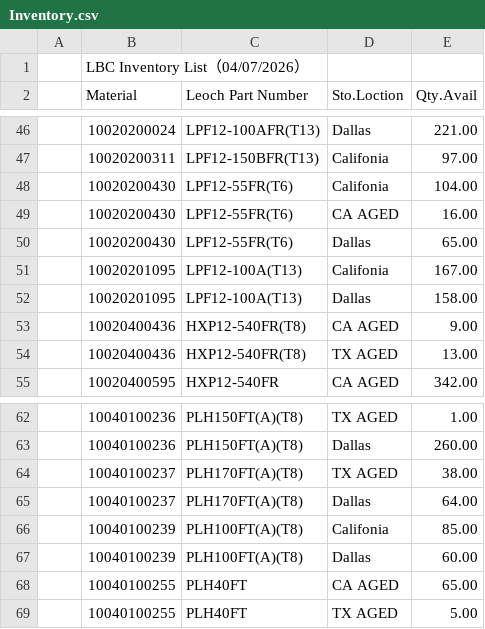
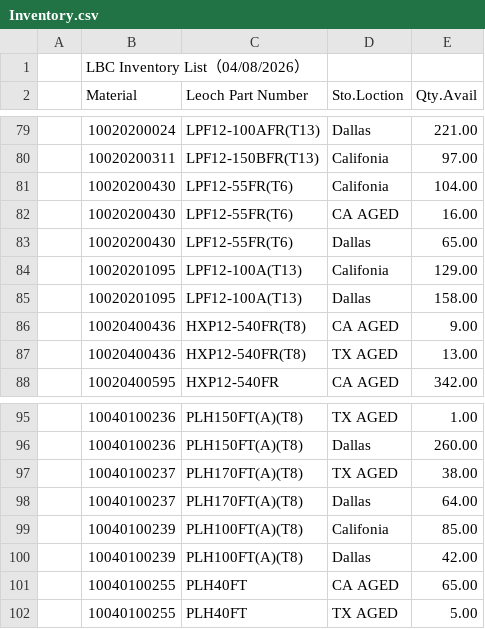
Before and after one commit to LeochBattery/Leoch-Inventory, a CSV file: Inventory.csv, drawn as a sheet; only a part is shown, gaps mark what is left out; the diff covers the shown part only.

Commit message:
Add files via upload

```diff
--- a/Inventory.csv
+++ b/Inventory.csv
@@ -1,2 +1,2 @@
-,LBC Inventory List（04/07/2026）,,,,,,,
+,LBC Inventory List（04/08/2026）,,,,,,,
 ,Material,Leoch Part Number,Sto.Loction,Qty.Avail,,,,
@@ -50,3 +83,3 @@
 ,10020200430,LPF12-55FR(T6),Dallas,65.00,,,,
-,10020201095,LPF12-100A(T13),Califonia,167.00,,,,
+,10020201095,LPF12-100A(T13),Califonia,129.00,,,,
 ,10020201095,LPF12-100A(T13),Dallas,158.00,,,,
@@ -66,3 +99,3 @@
 ,10040100239,PLH100FT(A)(T8),Califonia,85.00,,,,
-,10040100239,PLH100FT(A)(T8),Dallas,60.00,,,,
+,10040100239,PLH100FT(A)(T8),Dallas,42.00,,,,
 ,10040100255,PLH40FT,CA AGED,65.00,,,,
```
Also changed, not shown: 1 removed row and 34 moved rows elsewhere in this file.
